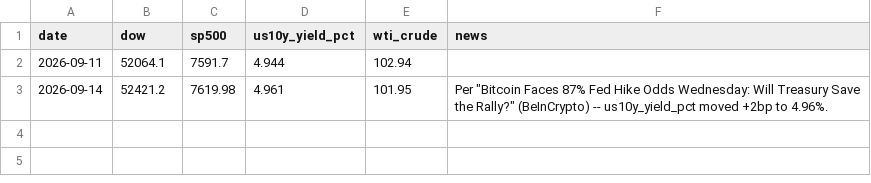
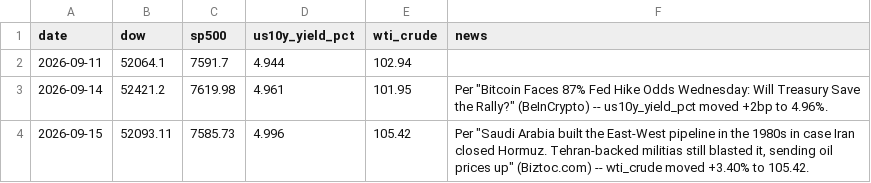
Before and after one commit to aprilyxren/fmkt256-index-tracker, a CSV file: market_indices.csv, drawn as a sheet; the diff names each change by its address in the sheet, - before the commit and + after, or states it on an @@ line.

```diff
--- a/market_indices.csv
+++ b/market_indices.csv
+row 4: 2026-09-15 | 52093.11 | 7585.73 | 4.996 | 105.42 | Per "Saudi Arabia built the East-West pipeline in the 1980s in case Iran closed Hormuz. Tehran-backed militias still blasted it, sending oil prices up" (Biztoc.com) -- wti_crude moved +3.40% to 105.42.
```
